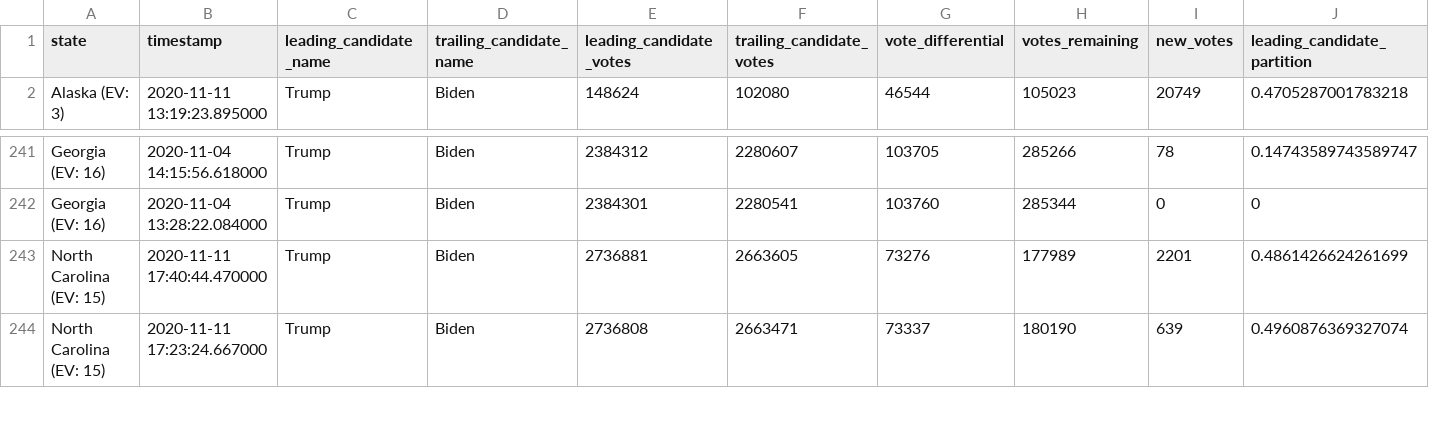
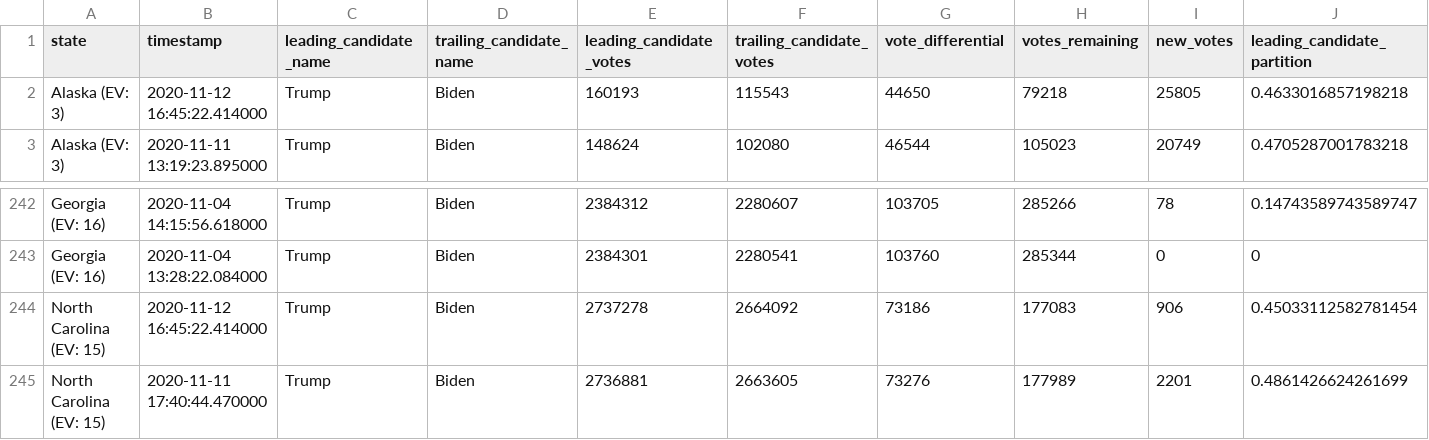
Before and after one commit to hugovk/nyt-2020-election-scraper, a CSV file: battleground-state-changes.csv, drawn as a sheet; only a part is shown, gaps mark what is left out; the shorter side is filled out with more unchanged rows; rows hold the shown columns only; the diff names each change by its address in the sheet, - before the commit and + after, or states it on an @@ line.

```diff
--- a/battleground-state-changes.csv
+++ b/battleground-state-changes.csv
+row 2: Alaska (EV: 3) | 2020-11-12 16:45:22.414000 | Trump | Biden | 160193 | 115543 | 44650 | 79218 | 25805 | 0.4633016857198218
+row 244: North Carolina (EV: 15) | 2020-11-12 16:45:22.414000 | Trump | Biden | 2737278 | 2664092 | 73186 | 177083 | 906 | 0.45033112582781454
```
Also changed, not shown: 4 other files.
